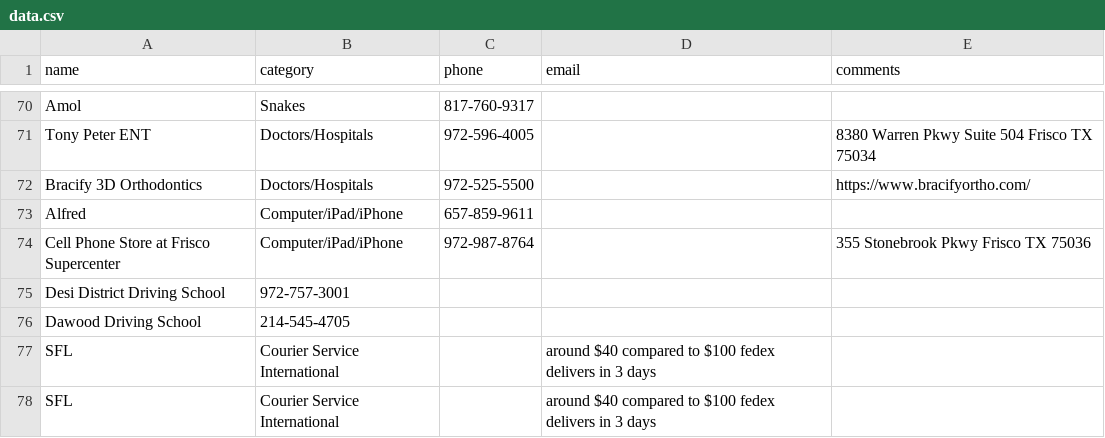
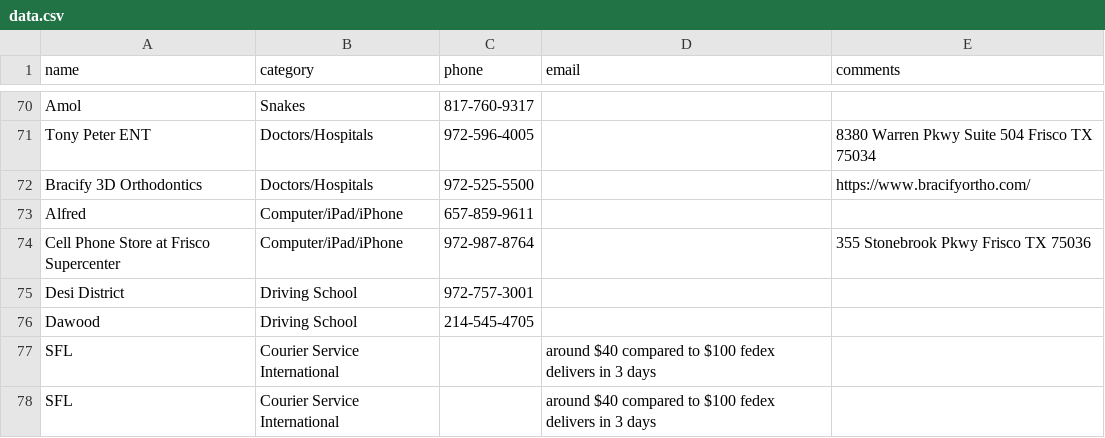
Before and after one commit to crepaka/fh-handymen, a CSV file: data.csv, drawn as a sheet; only a part is shown, gaps mark what is left out; removed rows and columns are numbered as before the commit, all else as after; the diff names each change by its address in the sheet, - before the commit and + after, or states it on an @@ line.

Commit message:
Update data.csv

```diff
--- a/data.csv
+++ b/data.csv
-row 75: Desi District Driving School | 972-757-3001
-row 76: Dawood Driving School | 214-545-4705
+row 75: Desi District | Driving School | 972-757-3001
+row 76: Dawood | Driving School | 214-545-4705
```
